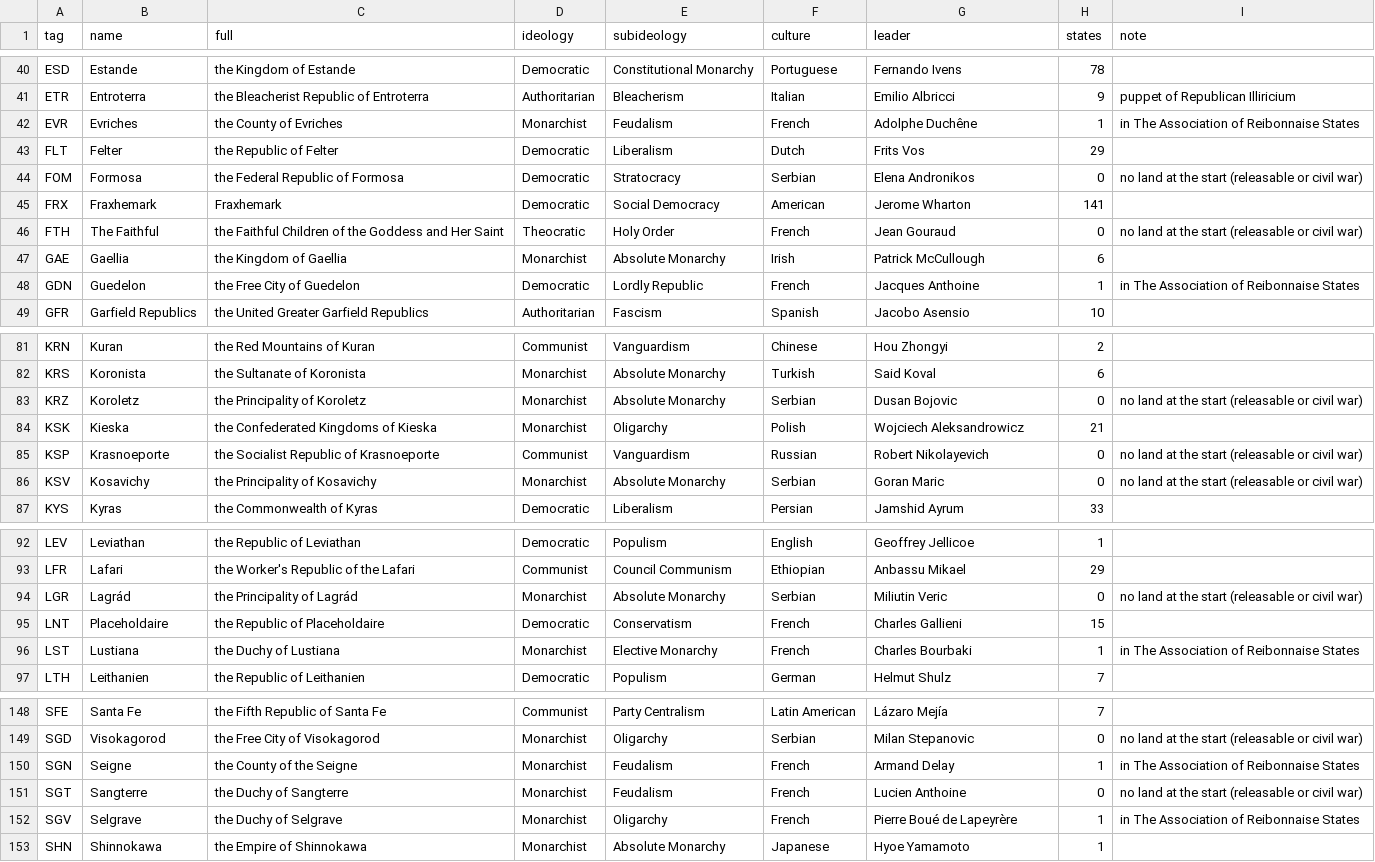
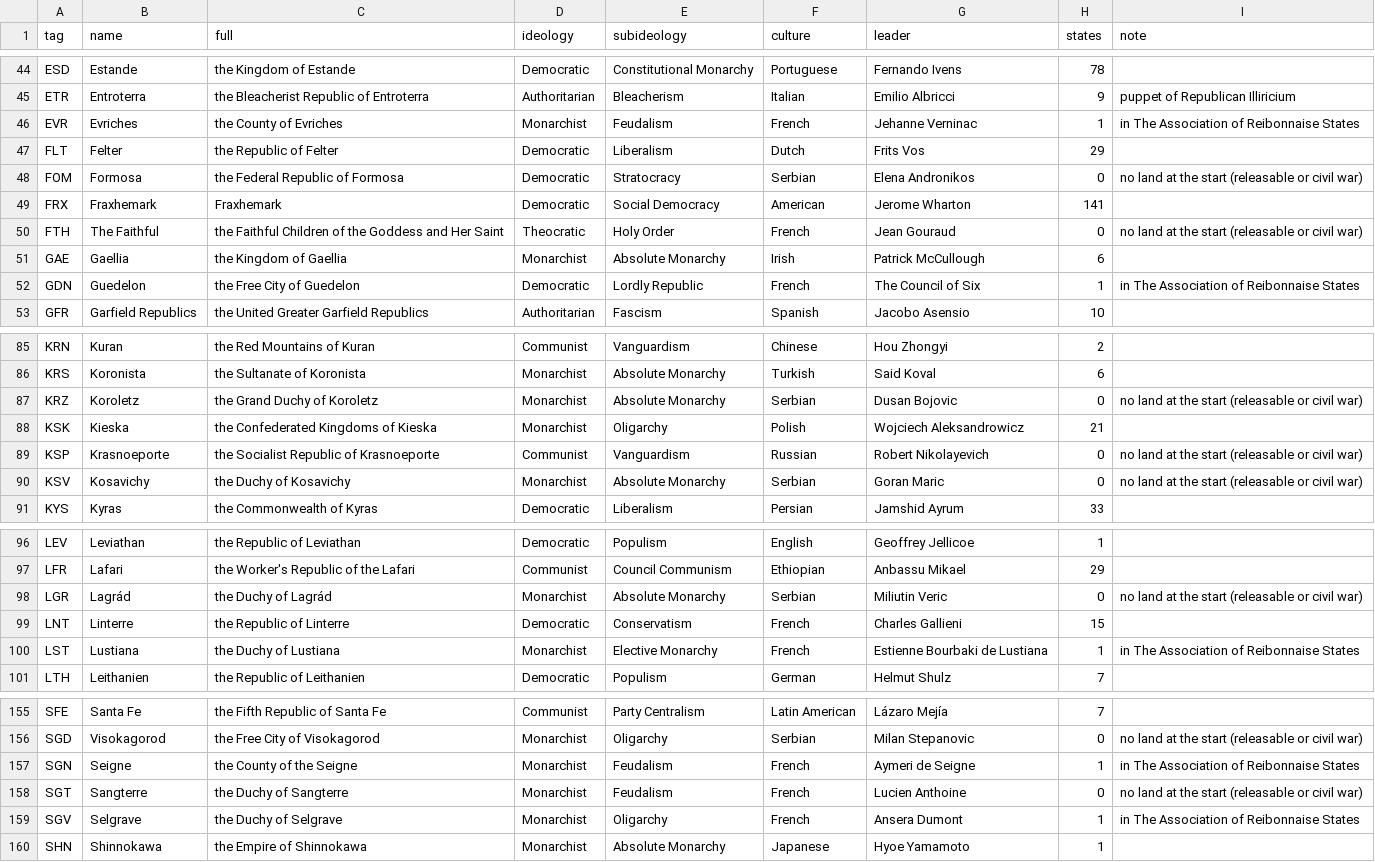
Before and after one commit to Rouental/Valsora-HOI4, a CSV file: dist/countries.csv, drawn as a sheet; only a part is shown, gaps mark what is left out; the diff covers the shown part only.

```diff
--- a/dist/countries.csv
+++ b/dist/countries.csv
@@ -41,3 +45,3 @@ ESD,Estande,the Kingdom of Estande,Democratic,Constitutional Monarchy,Portuguese
 ETR,Entroterra,the Bleacherist Republic of Entroterra,Authoritarian,Bleacherism,Italian,Emilio Albricci,9,puppet of Republican Illiricium
-EVR,Evriches,the County of Evriches,Monarchist,Feudalism,French,Adolphe Duchêne,1,in The Association of Reibonnaise States
+EVR,Evriches,the County of Evriches,Monarchist,Feudalism,French,Jehanne Verninac,1,in The Association of Reibonnaise States
 FLT,Felter,the Republic of Felter,Democratic,Liberalism,Dutch,Frits Vos,29,
@@ -47,3 +51,3 @@ FTH,The Faithful,the Faithful Children of the Goddess and Her Saint,Theocratic,H
 GAE,Gaellia,the Kingdom of Gaellia,Monarchist,Absolute Monarchy,Irish,Patrick McCullough,6,
-GDN,Guedelon,the Free City of Guedelon,Democratic,Lordly Republic,French,Jacques Anthoine,1,in The Association of Reibonnaise States
+GDN,Guedelon,the Free City of Guedelon,Democratic,Lordly Republic,French,The Council of Six,1,in The Association of Reibonnaise States
 GFR,Garfield Republics,the United Greater Garfield Republics,Authoritarian,Fascism,Spanish,Jacobo Asensio,10,
@@ -82,6 +86,6 @@ KRN,Kuran,the Red Mountains of Kuran,Communist,Vanguardism,Chinese,Hou Zhongyi,2
 KRS,Koronista,the Sultanate of Koronista,Monarchist,Absolute Monarchy,Turkish,Said Koval,6,
-KRZ,Koroletz,the Principality of Koroletz,Monarchist,Absolute Monarchy,Serbian,Dusan Bojovic,0,no land at the start (releasable or civil war)
+KRZ,Koroletz,the Grand Duchy of Koroletz,Monarchist,Absolute Monarchy,Serbian,Dusan Bojovic,0,no land at the start (releasable or civil war)
 KSK,Kieska,the Confederated Kingdoms of Kieska,Monarchist,Oligarchy,Polish,Wojciech Aleksandrowicz,21,
 KSP,Krasnoeporte,the Socialist Republic of Krasnoeporte,Communist,Vanguardism,Russian,Robert Nikolayevich,0,no land at the start (releasable or civil war)
-KSV,Kosavichy,the Principality of Kosavichy,Monarchist,Absolute Monarchy,Serbian,Goran Maric,0,no land at the start (releasable or civil war)
+KSV,Kosavichy,the Duchy of Kosavichy,Monarchist,Absolute Monarchy,Serbian,Goran Maric,0,no land at the start (releasable or civil war)
 KYS,Kyras,the Commonwealth of Kyras,Democratic,Liberalism,Persian,Jamshid Ayrum,33,
@@ -93,5 +97,5 @@ LEV,Leviathan,the Republic of Leviathan,Democratic,Populism,English,Geoffrey Jel
 LFR,Lafari,the Worker's Republic of the Lafari,Communist,Council Communism,Ethiopian,Anbassu Mikael,29,
-LGR,Lagrád,the Principality of Lagrád,Monarchist,Absolute Monarchy,Serbian,Miliutin Veric,0,no land at the start (releasable or civil war)
-LNT,Placeholdaire,the Republic of Placeholdaire,Democratic,Conservatism,French,Charles Gallieni,15,
-LST,Lustiana,the Duchy of Lustiana,Monarchist,Elective Monarchy,French,Charles Bourbaki,1,in The Association of Reibonnaise States
+LGR,Lagrád,the Duchy of Lagrád,Monarchist,Absolute Monarchy,Serbian,Miliutin Veric,0,no land at the start (releasable or civil war)
+LNT,Linterre,the Republic of Linterre,Democratic,Conservatism,French,Charles Gallieni,15,
+LST,Lustiana,the Duchy of Lustiana,Monarchist,Elective Monarchy,French,Estienne Bourbaki de Lustiana,1,in The Association of Reibonnaise States
 LTH,Leithanien,the Republic of Leithanien,Democratic,Populism,German,Helmut Shulz,7,
@@ -149,5 +156,5 @@ SFE,Santa Fe,the Fifth Republic of Santa Fe,Communist,Party Centralism,Latin Ame
 SGD,Visokagorod,the Free City of Visokagorod,Monarchist,Oligarchy,Serbian,Milan Stepanovic,0,no land at the start (releasable or civil war)
-SGN,Seigne,the County of the Seigne,Monarchist,Feudalism,French,Armand Delay,1,in The Association of Reibonnaise States
+SGN,Seigne,the County of the Seigne,Monarchist,Feudalism,French,Aymeri de Seigne,1,in The Association of Reibonnaise States
 SGT,Sangterre,the Duchy of Sangterre,Monarchist,Feudalism,French,Lucien Anthoine,0,no land at the start (releasable or civil war)
-SGV,Selgrave,the Duchy of Selgrave,Monarchist,Oligarchy,French,Pierre Boué de Lapeyrère,1,in The Association of Reibonnaise States
+SGV,Selgrave,the Duchy of Selgrave,Monarchist,Oligarchy,French,Ansera Dumont,1,in The Association of Reibonnaise States
 SHN,Shinnokawa,the Empire of Shinnokawa,Monarchist,Absolute Monarchy,Japanese,Hyoe Yamamoto,1,
```
Also changed, not shown: 7 added rows and 7 edited cells elsewhere in this file, 48 other files.
